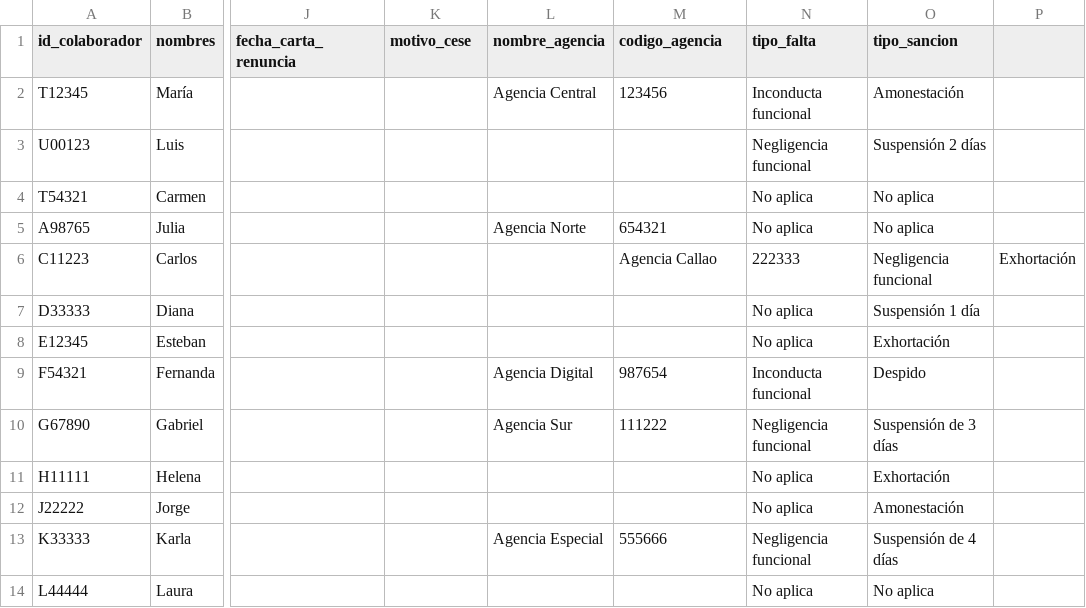
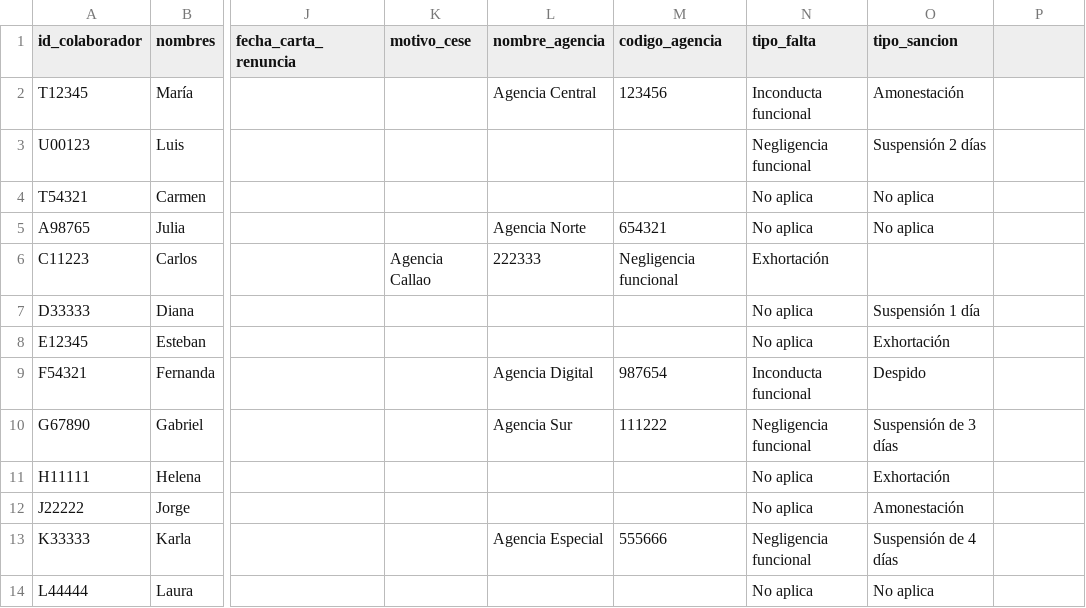
Before and after one commit to PillB/Formulario_investigacion, a CSV file: colaboradores_masivos.csv, drawn as a sheet; only a part is shown, gaps mark what is left out; the diff names each change by its address in the sheet, - before the commit and + after, or states it on an @@ line.

Commit message:
Fix colaboradores CSV alignment

```diff
--- a/colaboradores_masivos.csv
+++ b/colaboradores_masivos.csv
-K6 (motivo_cese): (empty)
+K6 (motivo_cese): Agencia Callao
-L6 (nombre_agencia): (empty)
+L6 (nombre_agencia): 222333
-M6 (codigo_agencia): Agencia Callao
+M6 (codigo_agencia): Negligencia funcional
-N6 (tipo_falta): 222333
+N6 (tipo_falta): Exhortación
-O6 (tipo_sancion): Negligencia funcional
+O6 (tipo_sancion): (empty)
-P6: Exhortación
+P6: (empty)
```
